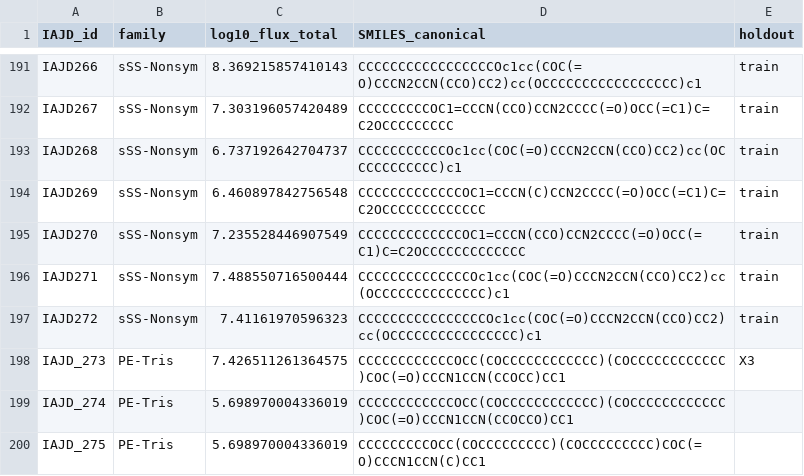
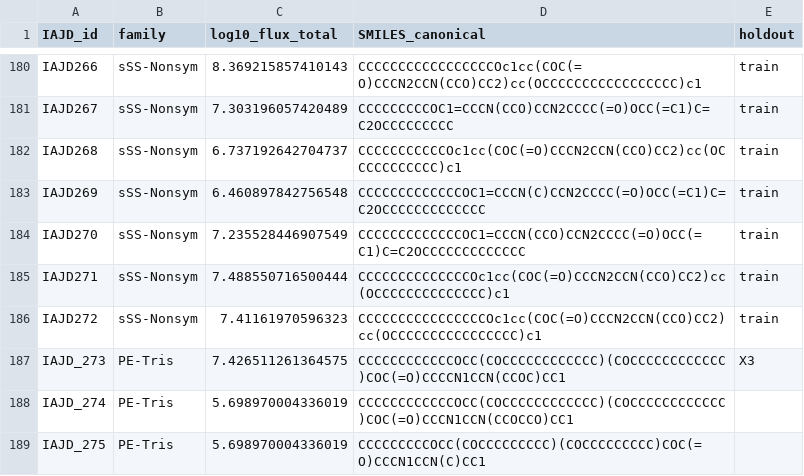
Before and after one commit to atiwary123/IAJD_Full_Workflow_-pKa-bioactivity-, a CSV file: IAJD_master/bundles_caches/bioact_v14_meta.csv, drawn as a sheet; only a part is shown, gaps mark what is left out; the diff covers the shown part only.

```diff
--- a/IAJD_master/bundles_caches/bioact_v14_meta.csv
+++ b/IAJD_master/bundles_caches/bioact_v14_meta.csv
@@ -197,3 +186,3 @@ IAJD271,sSS-Nonsym,7.488550716500444,CCCCCCCCCCCCCCOc1cc(COC(=O)CCCN2CCN(CCO)CC2
 IAJD272,sSS-Nonsym,7.41161970596323,CCCCCCCCCCCCCCCCOc1cc(COC(=O)CCCN2CCN(CCO)CC2)cc(OCCCCCCCCCCCCCCCC)c1,train
-IAJD_273,PE-Tris,7.426511261364575,CCCCCCCCCCCCOCC(COCCCCCCCCCCCC)(COCCCCCCCCCCCC)COC(=O)CCCN1CCN(CCOCC)CC1,X3
+IAJD_273,PE-Tris,7.426511261364575,CCCCCCCCCCCCOCC(COCCCCCCCCCCCC)(COCCCCCCCCCCCC)COC(=O)CCCCN1CCN(CCOC)CC1,X3
 IAJD_274,PE-Tris,5.698970004336019,CCCCCCCCCCCCOCC(COCCCCCCCCCCCC)(COCCCCCCCCCCCC)COC(=O)CCCN1CCN(CCOCCO)CC1,
```
Also changed, not shown: 11 removed rows and 21 edited cells elsewhere in this file, 41 other files.
